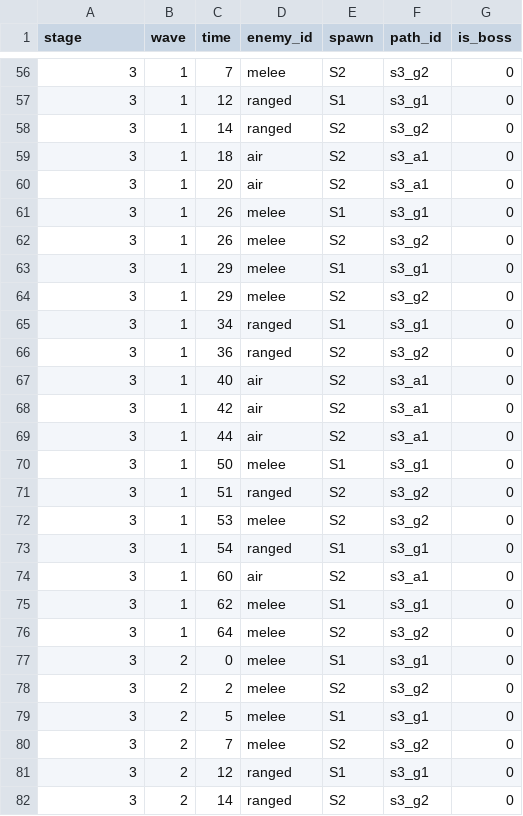
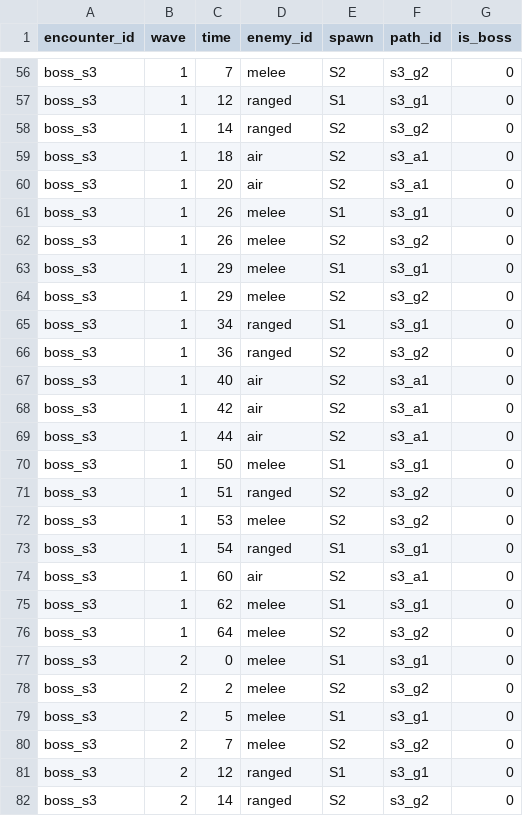
Before and after one commit to acururc/UnitySlotTower, a CSV file: Assets/UnitySlotTower/Data/Tables/waves.csv, drawn as a sheet; only a part is shown, gaps mark what is left out; the diff covers the shown part only.

```diff
--- a/Assets/UnitySlotTower/Data/Tables/waves.csv
+++ b/Assets/UnitySlotTower/Data/Tables/waves.csv
@@ -1 +1 @@
-stage,wave,time,enemy_id,spawn,path_id,is_boss
+encounter_id,wave,time,enemy_id,spawn,path_id,is_boss
@@ -56,27 +56,27 @@
-3,1,7,melee,S2,s3_g2,0
-3,1,12,ranged,S1,s3_g1,0
-3,1,14,ranged,S2,s3_g2,0
-3,1,18,air,S2,s3_a1,0
-3,1,20,air,S2,s3_a1,0
-3,1,26,melee,S1,s3_g1,0
-3,1,26,melee,S2,s3_g2,0
-3,1,29,melee,S1,s3_g1,0
-3,1,29,melee,S2,s3_g2,0
-3,1,34,ranged,S1,s3_g1,0
-3,1,36,ranged,S2,s3_g2,0
-3,1,40,air,S2,s3_a1,0
-3,1,42,air,S2,s3_a1,0
-3,1,44,air,S2,s3_a1,0
-3,1,50,melee,S1,s3_g1,0
-3,1,51,ranged,S2,s3_g2,0
-3,1,53,melee,S2,s3_g2,0
-3,1,54,ranged,S1,s3_g1,0
-3,1,60,air,S2,s3_a1,0
-3,1,62,melee,S1,s3_g1,0
-3,1,64,melee,S2,s3_g2,0
-3,2,0,melee,S1,s3_g1,0
-3,2,2,melee,S2,s3_g2,0
-3,2,5,melee,S1,s3_g1,0
-3,2,7,melee,S2,s3_g2,0
-3,2,12,ranged,S1,s3_g1,0
-3,2,14,ranged,S2,s3_g2,0
+boss_s3,1,7,melee,S2,s3_g2,0
+boss_s3,1,12,ranged,S1,s3_g1,0
+boss_s3,1,14,ranged,S2,s3_g2,0
+boss_s3,1,18,air,S2,s3_a1,0
+boss_s3,1,20,air,S2,s3_a1,0
+boss_s3,1,26,melee,S1,s3_g1,0
+boss_s3,1,26,melee,S2,s3_g2,0
+boss_s3,1,29,melee,S1,s3_g1,0
+boss_s3,1,29,melee,S2,s3_g2,0
+boss_s3,1,34,ranged,S1,s3_g1,0
+boss_s3,1,36,ranged,S2,s3_g2,0
+boss_s3,1,40,air,S2,s3_a1,0
+boss_s3,1,42,air,S2,s3_a1,0
+boss_s3,1,44,air,S2,s3_a1,0
+boss_s3,1,50,melee,S1,s3_g1,0
+boss_s3,1,51,ranged,S2,s3_g2,0
+boss_s3,1,53,melee,S2,s3_g2,0
+boss_s3,1,54,ranged,S1,s3_g1,0
+boss_s3,1,60,air,S2,s3_a1,0
+boss_s3,1,62,melee,S1,s3_g1,0
+boss_s3,1,64,melee,S2,s3_g2,0
+boss_s3,2,0,melee,S1,s3_g1,0
+boss_s3,2,2,melee,S2,s3_g2,0
+boss_s3,2,5,melee,S1,s3_g1,0
+boss_s3,2,7,melee,S2,s3_g2,0
+boss_s3,2,12,ranged,S1,s3_g1,0
+boss_s3,2,14,ranged,S2,s3_g2,0
```
Also changed, not shown: 73 edited cells elsewhere in this file, 35 other files.
